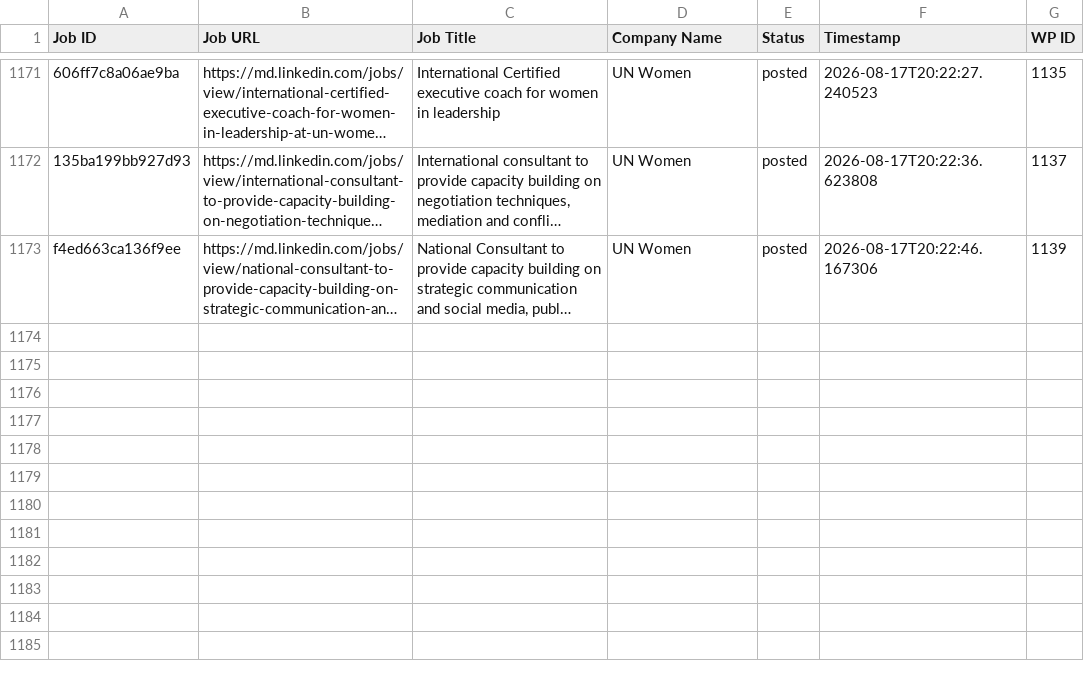
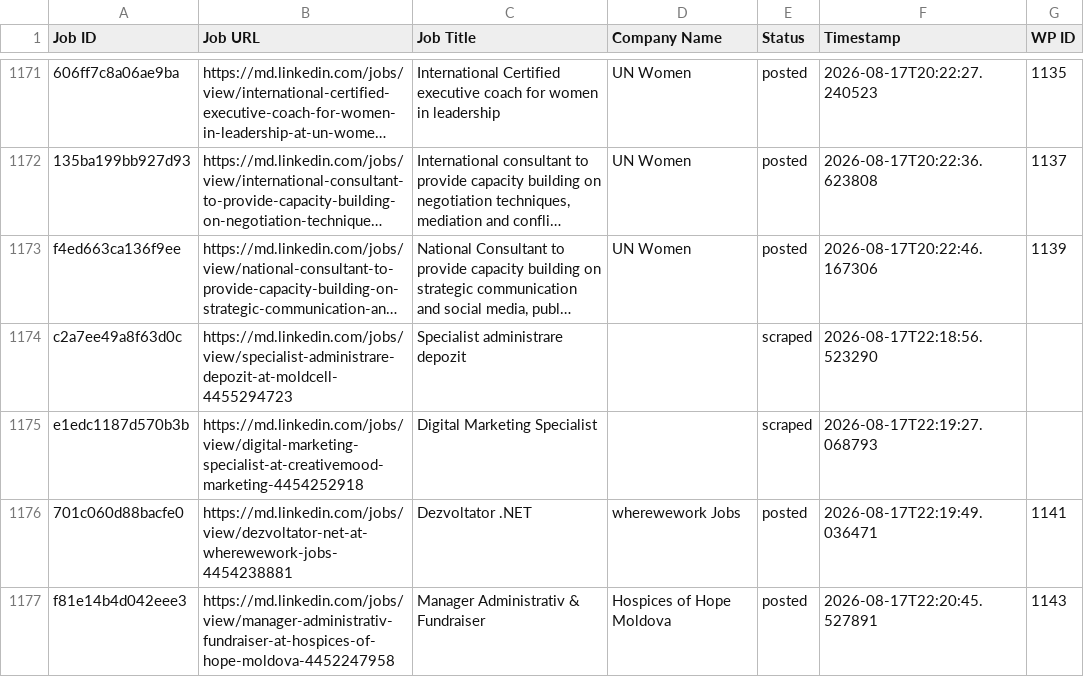
Before and after one commit to innovationinc2000/md, a CSV file: processed_jobs.csv, drawn as a sheet; only a part is shown, gaps mark what is left out; long unchanged cells end in …; the diff names each change by its address in the sheet, - before the commit and + after, or states it on an @@ line.

```diff
--- a/processed_jobs.csv
+++ b/processed_jobs.csv
+row 1174: c2a7ee49a8f63d0c | https://md.linkedin.com/jobs/view/specialist-administrare-depozit-at-moldcell-4455294723 | Specialist administrare depozit |  | scraped | 2026-08-17T22:18:56.523290
+row 1175: e1edc1187d570b3b | https://md.linkedin.com/jobs/view/digital-marketing-specialist-at-creativemood-marketing-4454252918 | Digital Marketing Specialist |  | scraped | 2026-08-17T22:19:27.068793
+row 1176: 701c060d88bacfe0 | https://md.linkedin.com/jobs/view/dezvoltator-net-at-wherewework-jobs-4454238881 | Dezvoltator .NET | wherewework Jobs | posted | 2026-08-17T22:19:49.036471 | 1141
+row 1177: f81e14b4d042eee3 | https://md.linkedin.com/jobs/view/manager-administrativ-fundraiser-at-hospices-of-hope-moldova-4452247958 | Manager Administrativ & Fundraiser | Hospices of Hope Moldova | posted | 2026-08-17T22:20:45.527891 | 1143
```
